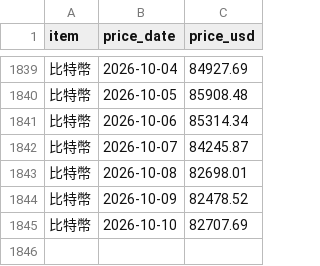
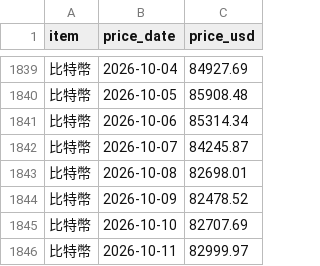
Before and after one commit to ChrisHo0317/Local_Dashboard, a CSV file: data/btc_prices.csv, drawn as a sheet; only a part is shown, gaps mark what is left out.

```diff
--- a/data/btc_prices.csv
+++ b/data/btc_prices.csv
@@ -1845 +1845,2 @@ item,price_date,price_usd
 比特幣,2026-10-10,82707.69
+比特幣,2026-10-11,82999.97
```
Also changed, not shown: data/alerts_sent.csv, data/f1_points_series.csv, 12 other files.
